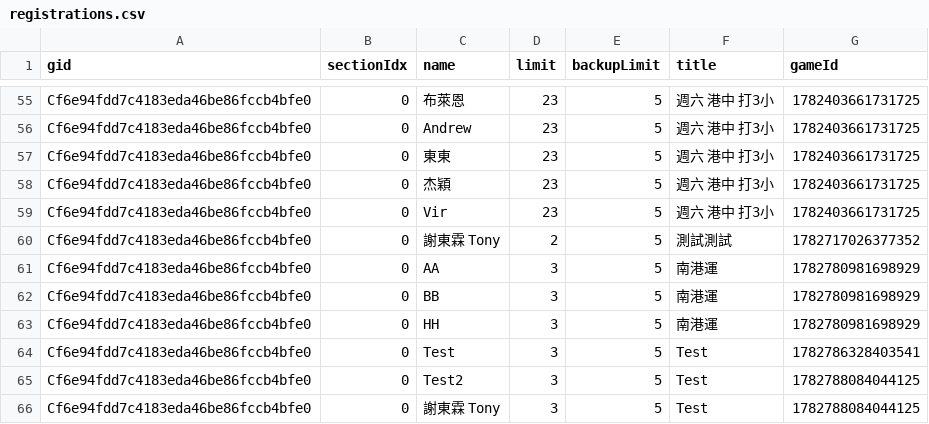
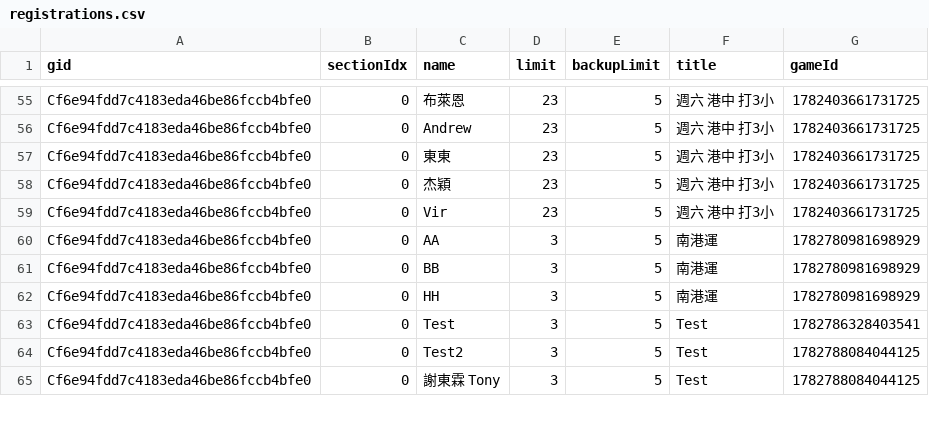
Before and after one commit to BSTony/TonysBadmintonGroup, a CSV file: data/registrations.csv, drawn as a sheet; only a part is shown, gaps mark what is left out.

Commit message:
Update current list snapshot: all-groups

```diff
--- a/data/registrations.csv
+++ b/data/registrations.csv
@@ -59,3 +59,2 @@ Cf6e94fdd7c4183eda46be86fccb4bfe0,0,杰穎,23,5,週六 港中 打3小,1782403661
 Cf6e94fdd7c4183eda46be86fccb4bfe0,0,Vir,23,5,週六 港中 打3小,1782403661731725
-Cf6e94fdd7c4183eda46be86fccb4bfe0,0,謝東霖 Tony,2,5,測試測試,1782717026377352
 Cf6e94fdd7c4183eda46be86fccb4bfe0,0,AA,3,5,南港運,1782780981698929
```
